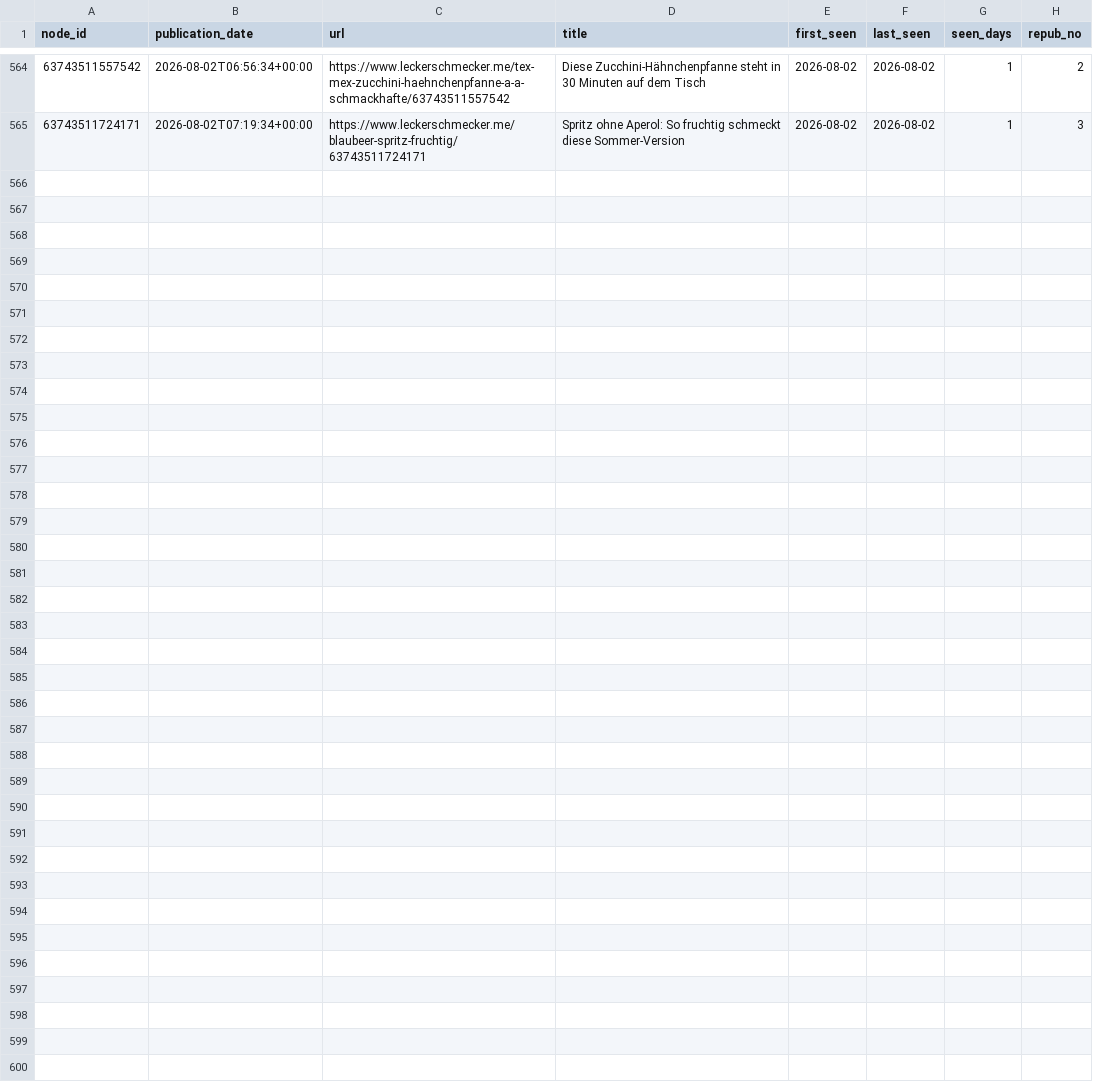
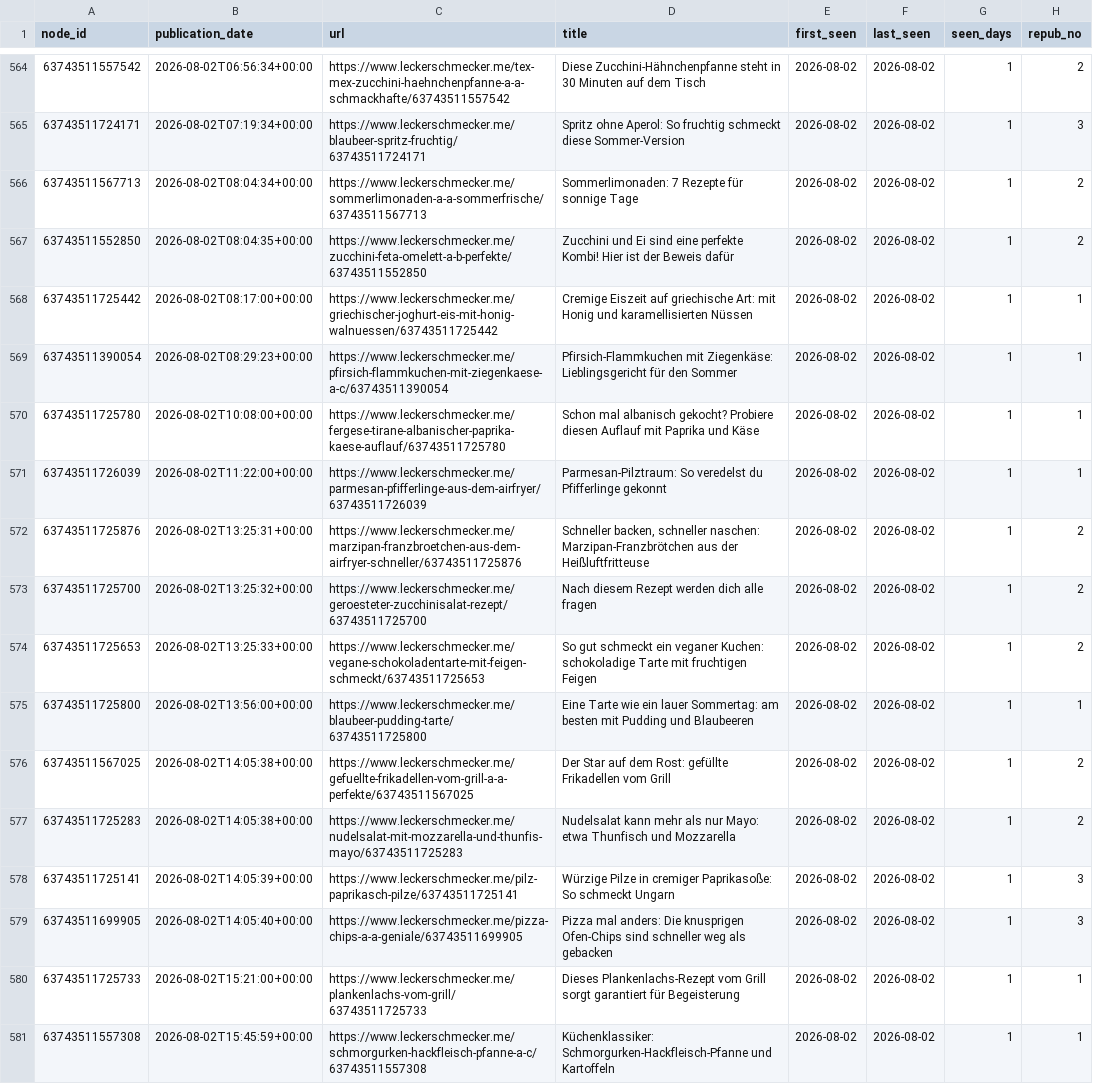
Before and after one commit to andreasgroo/lek-sitemap-archive, a CSV file: events.csv, drawn as a sheet; only a part is shown, gaps mark what is left out.

```diff
--- a/events.csv
+++ b/events.csv
@@ -565 +565,17 @@ node_id,publication_date,url,title,first_seen,last_seen,seen_days,repub_no
 63743511724171,2026-08-02T07:19:34+00:00,https://www.leckerschmecker.me/blaubeer-spritz-fruchtig/63743511724171,Spritz ohne Aperol: So fruchtig schmeckt diese Sommer-Version,2026-08-02,2026-08-02,1,3
+63743511567713,2026-08-02T08:04:34+00:00,https://www.leckerschmecker.me/sommerlimonaden-a-a-sommerfrische/63743511567713,Sommerlimonaden: 7 Rezepte für sonnige Tage,2026-08-02,2026-08-02,1,2
+63743511552850,2026-08-02T08:04:35+00:00,https://www.leckerschmecker.me/zucchini-feta-omelett-a-b-perfekte/63743511552850,Zucchini und Ei sind eine perfekte Kombi! Hier ist der Beweis dafür,2026-08-02,2026-08-02,1,2
+63743511725442,2026-08-02T08:17:00+00:00,https://www.leckerschmecker.me/griechischer-joghurt-eis-mit-honig-walnuessen/63743511725442,Cremige Eiszeit auf griechische Art: mit Honig und karamellisierten Nüssen,2026-08-02,2026-08-02,1,1
+63743511390054,2026-08-02T08:29:23+00:00,https://www.leckerschmecker.me/pfirsich-flammkuchen-mit-ziegenkaese-a-c/63743511390054,Pfirsich-Flammkuchen mit Ziegenkäse: Lieblingsgericht für den Sommer,2026-08-02,2026-08-02,1,1
+63743511725780,2026-08-02T10:08:00+00:00,https://www.leckerschmecker.me/fergese-tirane-albanischer-paprika-kaese-auflauf/63743511725780,Schon mal albanisch gekocht? Probiere diesen Auflauf mit Paprika und Käse,2026-08-02,2026-08-02,1,1
+63743511726039,2026-08-02T11:22:00+00:00,https://www.leckerschmecker.me/parmesan-pfifferlinge-aus-dem-airfryer/63743511726039,Parmesan-Pilztraum: So veredelst du Pfifferlinge gekonnt,2026-08-02,2026-08-02,1,1
+63743511725876,2026-08-02T13:25:31+00:00,https://www.leckerschmecker.me/marzipan-franzbroetchen-aus-dem-airfryer-schneller/63743511725876,"Schneller backen, schneller naschen: Marzipan-Franzbrötchen aus der Heißluftfritteuse",2026-08-02,2026-08-02,1,2
+63743511725700,2026-08-02T13:25:32+00:00,https://www.leckerschmecker.me/geroesteter-zucchinisalat-rezept/63743511725700,Nach diesem Rezept werden dich alle fragen,2026-08-02,2026-08-02,1,2
+63743511725653,2026-08-02T13:25:33+00:00,https://www.leckerschmecker.me/vegane-schokoladentarte-mit-feigen-schmeckt/63743511725653,So gut schmeckt ein veganer Kuchen: schokoladige Tarte mit fruchtigen Feigen,2026-08-02,2026-08-02,1,2
+63743511725800,2026-08-02T13:56:00+00:00,https://www.leckerschmecker.me/blaubeer-pudding-tarte/63743511725800,Eine Tarte wie ein lauer Sommertag: am besten mit Pudding und Blaubeeren,2026-08-02,2026-08-02,1,1
+63743511567025,2026-08-02T14:05:38+00:00,https://www.leckerschmecker.me/gefuellte-frikadellen-vom-grill-a-a-perfekte/63743511567025,Der Star auf dem Rost: gefüllte Frikadellen vom Grill,2026-08-02,2026-08-02,1,2
+63743511725283,2026-08-02T14:05:38+00:00,https://www.leckerschmecker.me/nudelsalat-mit-mozzarella-und-thunfis-mayo/63743511725283,Nudelsalat kann mehr als nur Mayo: etwa Thunfisch und Mozzarella,2026-08-02,2026-08-02,1,2
+63743511725141,2026-08-02T14:05:39+00:00,https://www.leckerschmecker.me/pilz-paprikasch-pilze/63743511725141,Würzige Pilze in cremiger Paprikasoße: So schmeckt Ungarn,2026-08-02,2026-08-02,1,3
+63743511699905,2026-08-02T14:05:40+00:00,https://www.leckerschmecker.me/pizza-chips-a-a-geniale/63743511699905,Pizza mal anders: Die knusprigen Ofen-Chips sind schneller weg als gebacken,2026-08-02,2026-08-02,1,3
+63743511725733,2026-08-02T15:21:00+00:00,https://www.leckerschmecker.me/plankenlachs-vom-grill/63743511725733,Dieses Plankenlachs-Rezept vom Grill sorgt garantiert für Begeisterung,2026-08-02,2026-08-02,1,1
+63743511557308,2026-08-02T15:45:59+00:00,https://www.leckerschmecker.me/schmorgurken-hackfleisch-pfanne-a-c/63743511557308,Küchenklassiker: Schmorgurken-Hackfleisch-Pfanne und Kartoffeln,2026-08-02,2026-08-02,1,1
```
Also changed, not shown: 1 other file.
